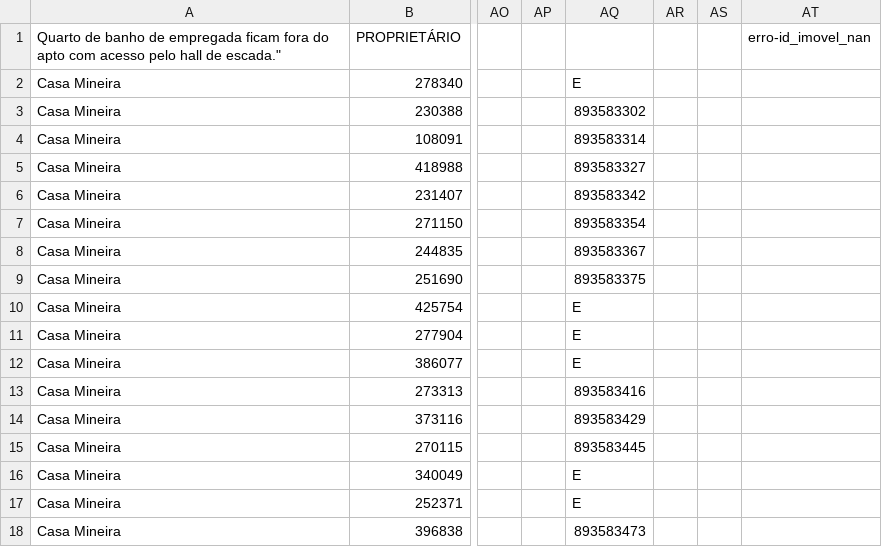
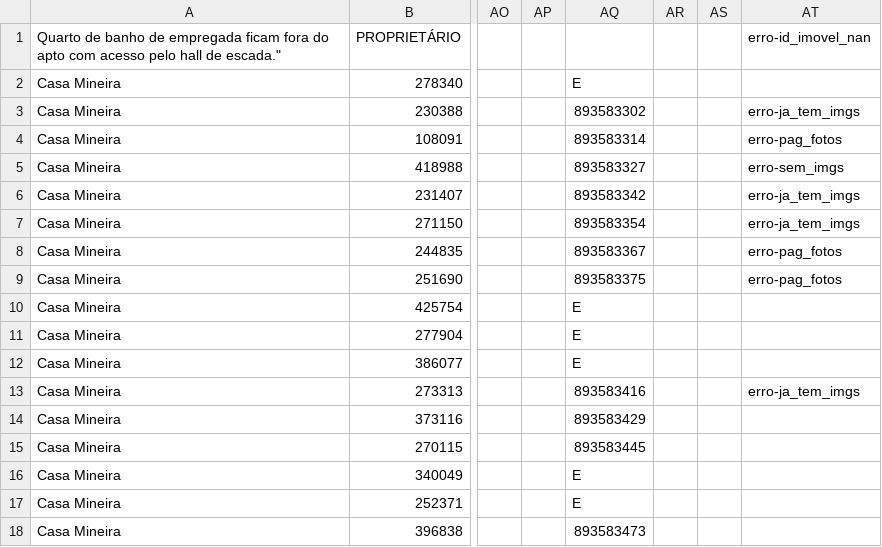
Before and after one commit to joaoalves16/papa_leguas, a CSV file: arquivos/dados2.csv, drawn as a sheet; only a part is shown, gaps mark what is left out; the diff names each change by its address in the sheet, - before the commit and + after, or states it on an @@ line.

Commit message:
restart driver qndo erro

```diff
--- a/arquivos/dados2.csv
+++ b/arquivos/dados2.csv
-AT3: (empty)
+AT3: erro-ja_tem_imgs
-AT4: (empty)
+AT4: erro-pag_fotos
-AT5: (empty)
+AT5: erro-sem_imgs
-AT6:AT7: (empty)
+AT6:AT7: erro-ja_tem_imgs
-AT8:AT9: (empty)
+AT8:AT9: erro-pag_fotos
-AT13: (empty)
+AT13: erro-ja_tem_imgs
```
Also changed, not shown: 2 other files.
